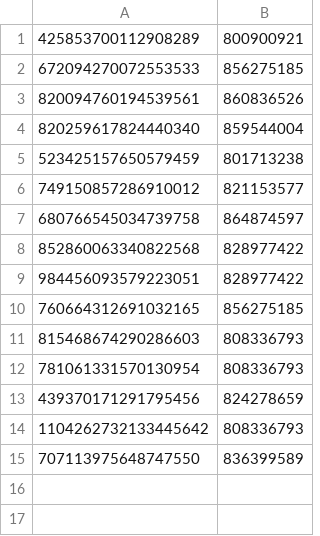
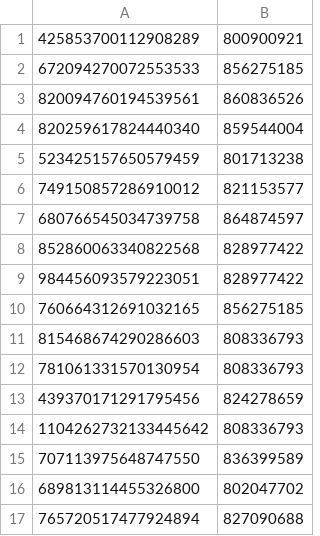
Before and after one commit to sumaa0219/genshin-Artifacter, a CSV file: assetData/user_UID_data.csv, drawn as a sheet; the diff names each change by its address in the sheet, - before the commit and + after, or states it on an @@ line.

```diff
--- a/assetData/user_UID_data.csv
+++ b/assetData/user_UID_data.csv
+row 16: 689813114455326800 | 802047702
+row 17: 765720517477924894 | 827090688
```
Also changed, not shown: 12 other files.
